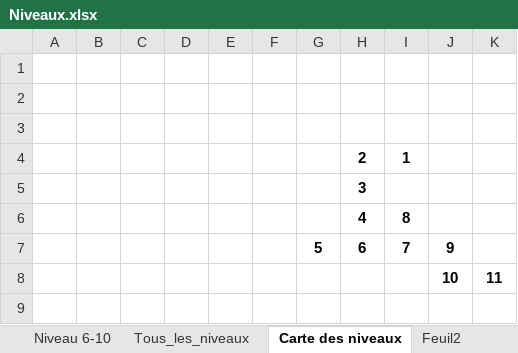
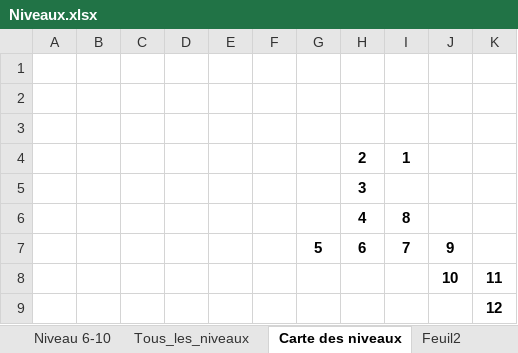
Before and after one commit to jringenbach/FearTheDungeon, an Excel workbook: Niveaux.xlsx, sheet Carte des niveaux, drawn as a sheet; values as stored, in another font and other column widths than the file's, no borders; the diff names each change by its address in the sheet, - before the commit and + after, or states it on an @@ line.

Commit message:
Fin du niveau 12

```diff
--- a/Niveaux.xlsx (sheet Carte des niveaux)
+++ b/Niveaux.xlsx (sheet Carte des niveaux)
+row 9:  |  |  |  |  |  |  |  |  |  | 12
```
Also changed, not shown: sheet Tous_les_niveaux, 8 other files.
